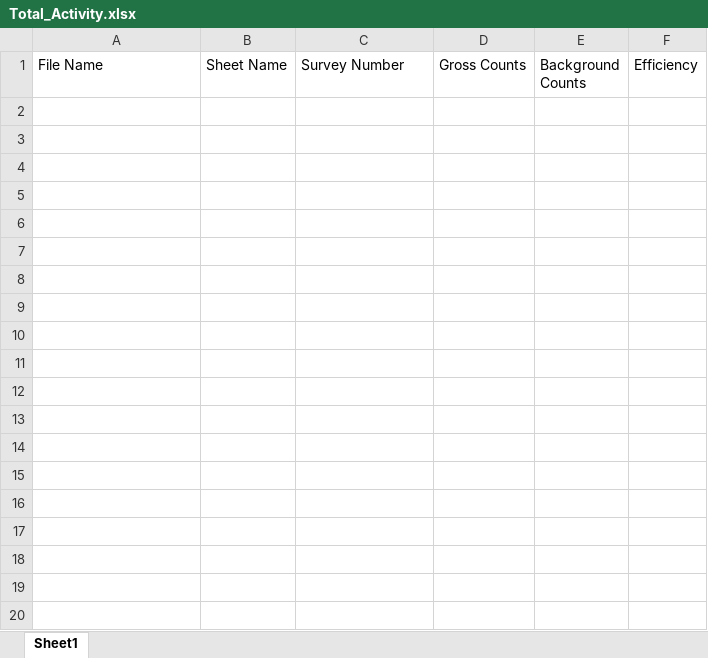
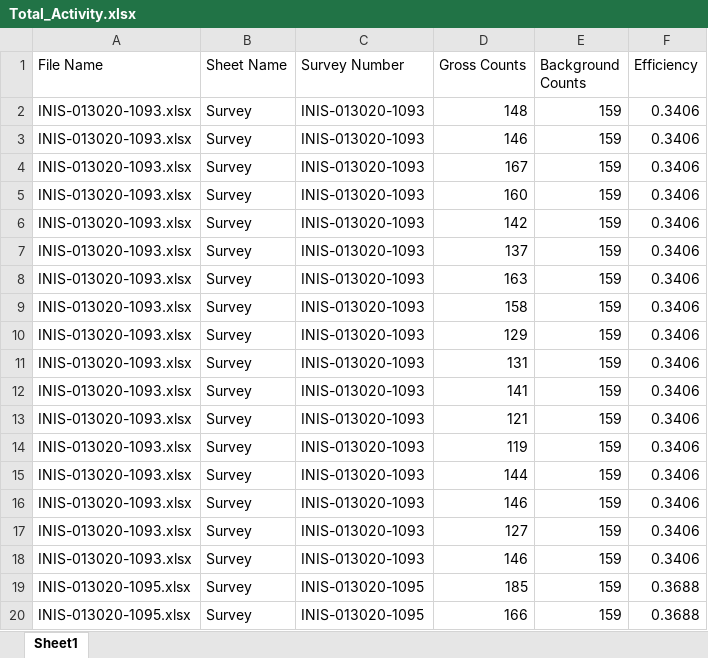
Before and after one commit to alexgil37/ModiffyEfficiency, an Excel workbook: Output/Total_Activity.xlsx, sheet Sheet1, drawn as a sheet; only a part is shown; values as stored, in another font and other column widths than the file's, no borders; the diff covers the shown part only; the diff names each change by its address in the sheet, - before the commit and + after, or states it on an @@ line.

```diff
--- a/Output/Total_Activity.xlsx (sheet Sheet1)
+++ b/Output/Total_Activity.xlsx (sheet Sheet1)
+row 2: INIS-013020-1093.xlsx | Survey | INIS-013020-1093 | 148 | 159 | 0.3406
+row 3: INIS-013020-1093.xlsx | Survey | INIS-013020-1093 | 146 | 159 | 0.3406
+row 4: INIS-013020-1093.xlsx | Survey | INIS-013020-1093 | 167 | 159 | 0.3406
+row 5: INIS-013020-1093.xlsx | Survey | INIS-013020-1093 | 160 | 159 | 0.3406
+row 6: INIS-013020-1093.xlsx | Survey | INIS-013020-1093 | 142 | 159 | 0.3406
+row 7: INIS-013020-1093.xlsx | Survey | INIS-013020-1093 | 137 | 159 | 0.3406
+row 8: INIS-013020-1093.xlsx | Survey | INIS-013020-1093 | 163 | 159 | 0.3406
+row 9: INIS-013020-1093.xlsx | Survey | INIS-013020-1093 | 158 | 159 | 0.3406
+row 10: INIS-013020-1093.xlsx | Survey | INIS-013020-1093 | 129 | 159 | 0.3406
+row 11: INIS-013020-1093.xlsx | Survey | INIS-013020-1093 | 131 | 159 | 0.3406
+row 12: INIS-013020-1093.xlsx | Survey | INIS-013020-1093 | 141 | 159 | 0.3406
+row 13: INIS-013020-1093.xlsx | Survey | INIS-013020-1093 | 121 | 159 | 0.3406
+row 14: INIS-013020-1093.xlsx | Survey | INIS-013020-1093 | 119 | 159 | 0.3406
+row 15: INIS-013020-1093.xlsx | Survey | INIS-013020-1093 | 144 | 159 | 0.3406
+row 16: INIS-013020-1093.xlsx | Survey | INIS-013020-1093 | 146 | 159 | 0.3406
+row 17: INIS-013020-1093.xlsx | Survey | INIS-013020-1093 | 127 | 159 | 0.3406
+row 18: INIS-013020-1093.xlsx | Survey | INIS-013020-1093 | 146 | 159 | 0.3406
+row 19: INIS-013020-1095.xlsx | Survey | INIS-013020-1095 | 185 | 159 | 0.3688
+row 20: INIS-013020-1095.xlsx | Survey | INIS-013020-1095 | 166 | 159 | 0.3688
```
Also changed, not shown: 65 added rows elsewhere in this sheet, Output/Total_Activity_Room220.xlsx, surveys/Blank Curtain Wall Routine large.xlsx, 18 other files.
